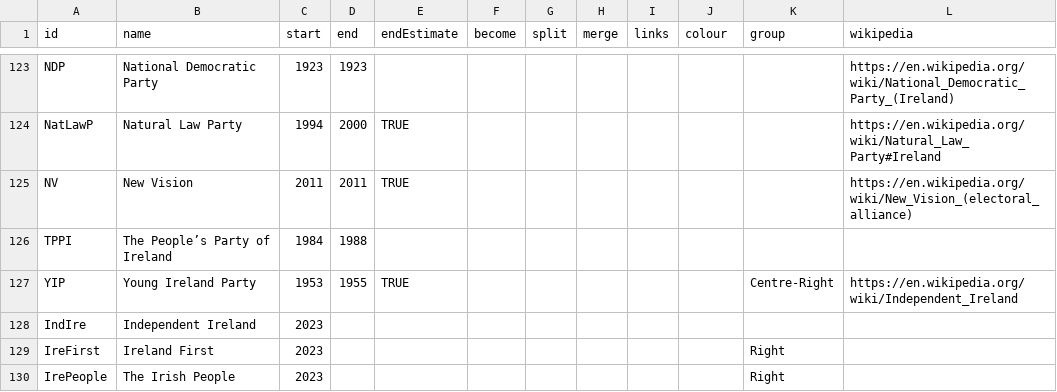
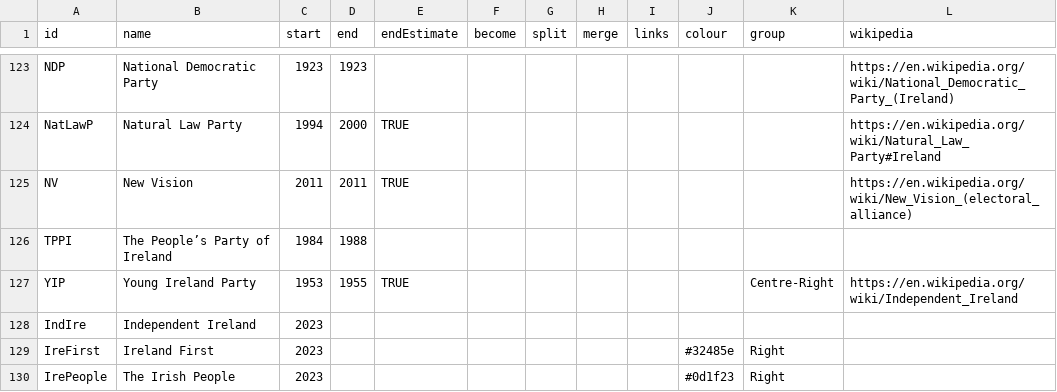
Before and after one commit to Aonrud/Irish-Electoral-Parties, a CSV file: docs/parties.csv, drawn as a sheet; only a part is shown, gaps mark what is left out.

Commit message:
content: Update colours on new parties

```diff
--- a/docs/parties.csv
+++ b/docs/parties.csv
@@ -128,3 +128,3 @@ YIP,Young Ireland Party,1953,1955,TRUE,,,,,,Centre-Right,https://en.wikipedia.or
 IndIre,Independent Ireland,2023,,,,,,,,,
-IreFirst,Ireland First,2023,,,,,,,,Right,
-IrePeople,The Irish People,2023,,,,,,,,Right,
+IreFirst,Ireland First,2023,,,,,,,#32485e,Right,
+IrePeople,The Irish People,2023,,,,,,,#0d1f23,Right,
```
